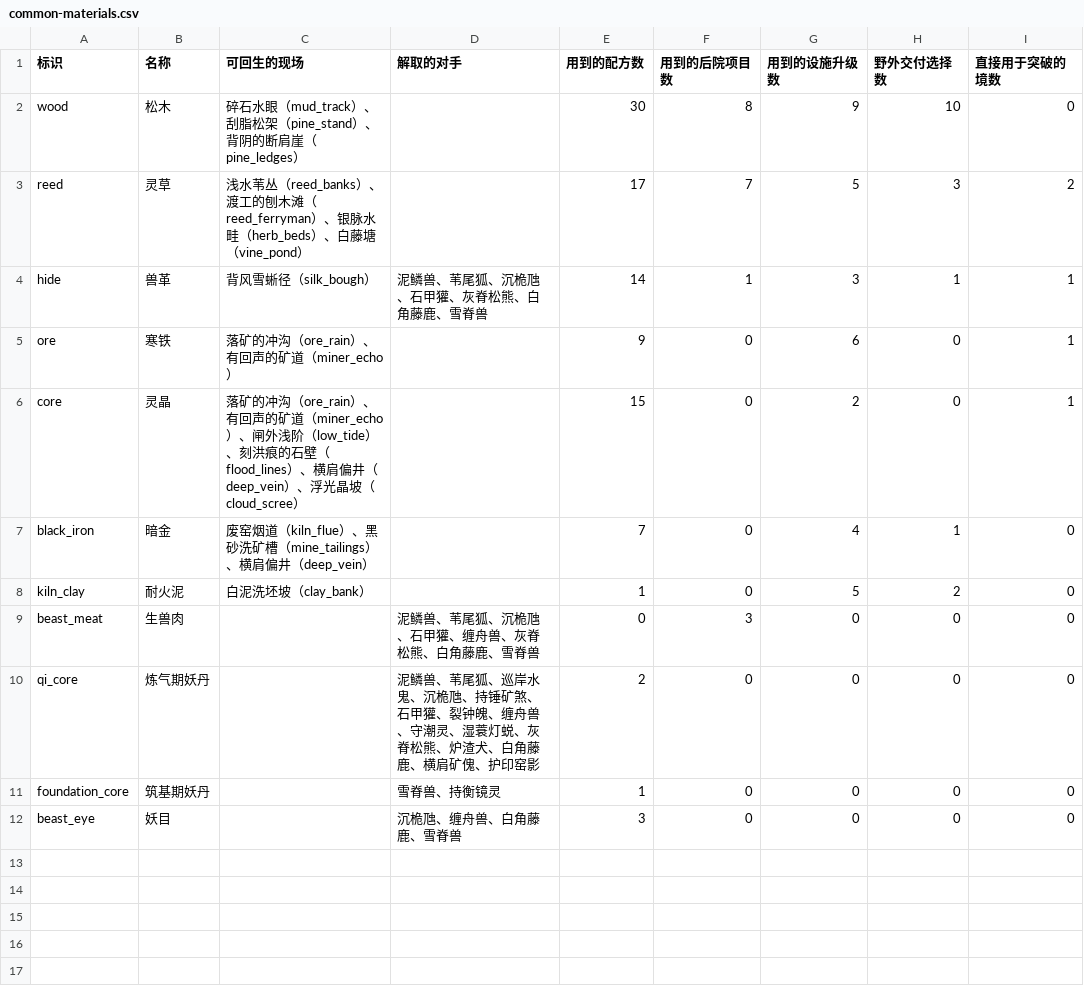
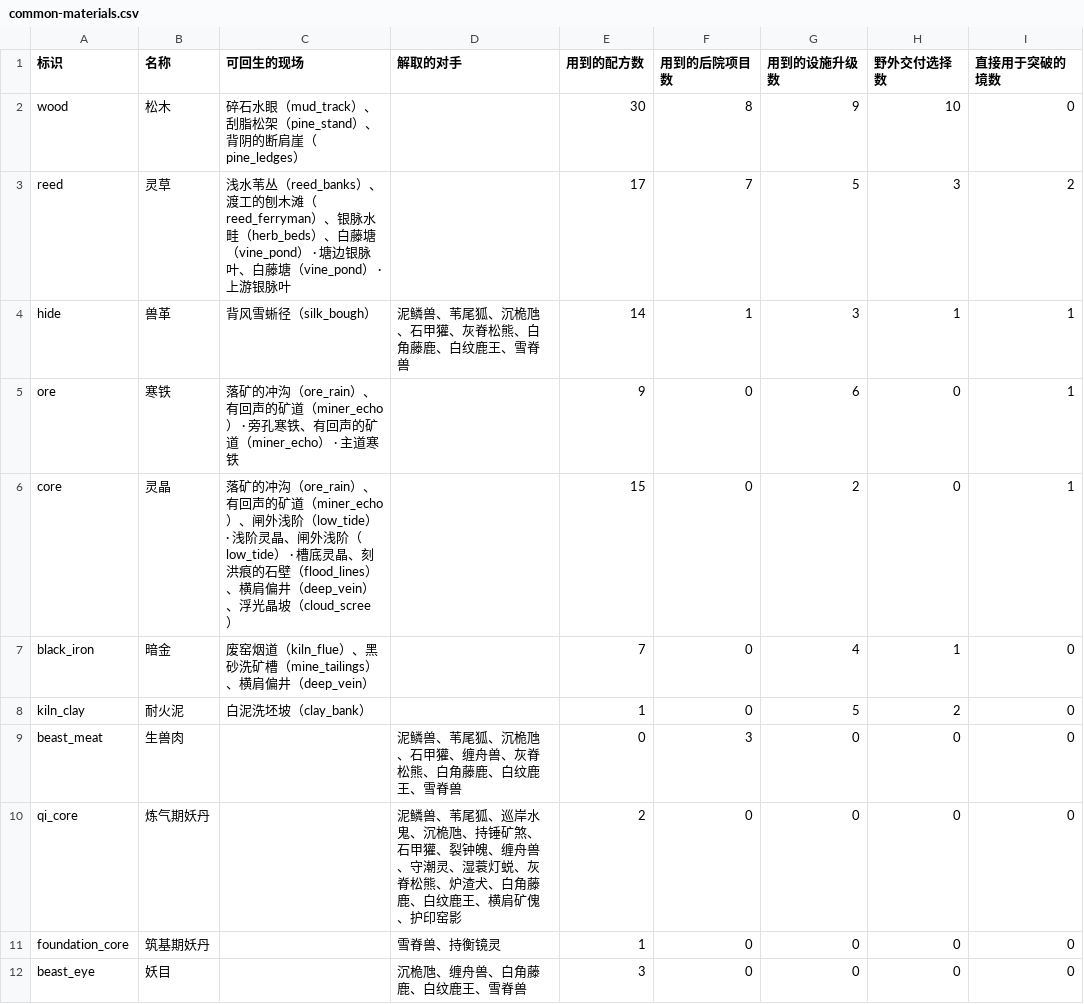
Before and after one commit to morimox/wilds-of-the-veil, a CSV file: docs/tables/common-materials.csv, drawn as a sheet.

```diff
--- a/docs/tables/common-materials.csv
+++ b/docs/tables/common-materials.csv
@@ -2,11 +2,11 @@
 wood,松木,碎石水眼（mud_track）、刮脂松架（pine_stand）、背阴的断肩崖（pine_ledges）,,30,8,9,10,0
-reed,灵草,浅水苇丛（reed_banks）、渡工的刨木滩（reed_ferryman）、银脉水畦（herb_beds）、白藤塘（vine_pond）,,17,7,5,3,2
-hide,兽革,背风雪蜥径（silk_bough）,泥鳞兽、苇尾狐、沉桅虺、石甲獾、灰脊松熊、白角藤鹿、雪脊兽,14,1,3,1,1
-ore,寒铁,落矿的冲沟（ore_rain）、有回声的矿道（miner_echo）,,9,0,6,0,1
-core,灵晶,落矿的冲沟（ore_rain）、有回声的矿道（miner_echo）、闸外浅阶（low_tide）、刻洪痕的石壁（flood_lines）、横肩偏井（deep_vein）、浮光晶坡（cloud_scree）,,15,0,2,0,1
+reed,灵草,浅水苇丛（reed_banks）、渡工的刨木滩（reed_ferryman）、银脉水畦（herb_beds）、白藤塘（vine_pond） · 塘边银脉叶、白藤塘（vine_pond） · 上游银脉叶,,17,7,5,3,2
+hide,兽革,背风雪蜥径（silk_bough）,泥鳞兽、苇尾狐、沉桅虺、石甲獾、灰脊松熊、白角藤鹿、白纹鹿王、雪脊兽,14,1,3,1,1
+ore,寒铁,落矿的冲沟（ore_rain）、有回声的矿道（miner_echo） · 旁孔寒铁、有回声的矿道（miner_echo） · 主道寒铁,,9,0,6,0,1
+core,灵晶,落矿的冲沟（ore_rain）、有回声的矿道（miner_echo）、闸外浅阶（low_tide） · 浅阶灵晶、闸外浅阶（low_tide） · 槽底灵晶、刻洪痕的石壁（flood_lines）、横肩偏井（deep_vein）、浮光晶坡（cloud_scree）,,15,0,2,0,1
 black_iron,暗金,废窑烟道（kiln_flue）、黑砂洗矿槽（mine_tailings）、横肩偏井（deep_vein）,,7,0,4,1,0
 kiln_clay,耐火泥,白泥洗坯坡（clay_bank）,,1,0,5,2,0
-beast_meat,生兽肉,,泥鳞兽、苇尾狐、沉桅虺、石甲獾、缠舟兽、灰脊松熊、白角藤鹿、雪脊兽,0,3,0,0,0
-qi_core,炼气期妖丹,,泥鳞兽、苇尾狐、巡岸水鬼、沉桅虺、持锤矿煞、石甲獾、裂钟魄、缠舟兽、守潮灵、湿蓑灯蜕、灰脊松熊、炉渣犬、白角藤鹿、横肩矿傀、护印窑影,2,0,0,0,0
+beast_meat,生兽肉,,泥鳞兽、苇尾狐、沉桅虺、石甲獾、缠舟兽、灰脊松熊、白角藤鹿、白纹鹿王、雪脊兽,0,3,0,0,0
+qi_core,炼气期妖丹,,泥鳞兽、苇尾狐、巡岸水鬼、沉桅虺、持锤矿煞、石甲獾、裂钟魄、缠舟兽、守潮灵、湿蓑灯蜕、灰脊松熊、炉渣犬、白角藤鹿、白纹鹿王、横肩矿傀、护印窑影,2,0,0,0,0
 foundation_core,筑基期妖丹,,雪脊兽、持衡镜灵,1,0,0,0,0
-beast_eye,妖目,,沉桅虺、缠舟兽、白角藤鹿、雪脊兽,3,0,0,0,0
+beast_eye,妖目,,沉桅虺、缠舟兽、白角藤鹿、白纹鹿王、雪脊兽,3,0,0,0,0
```
Also changed, not shown: docs/tables/enemies.csv, docs/tables/enemy-intents.csv, 20 other files.
